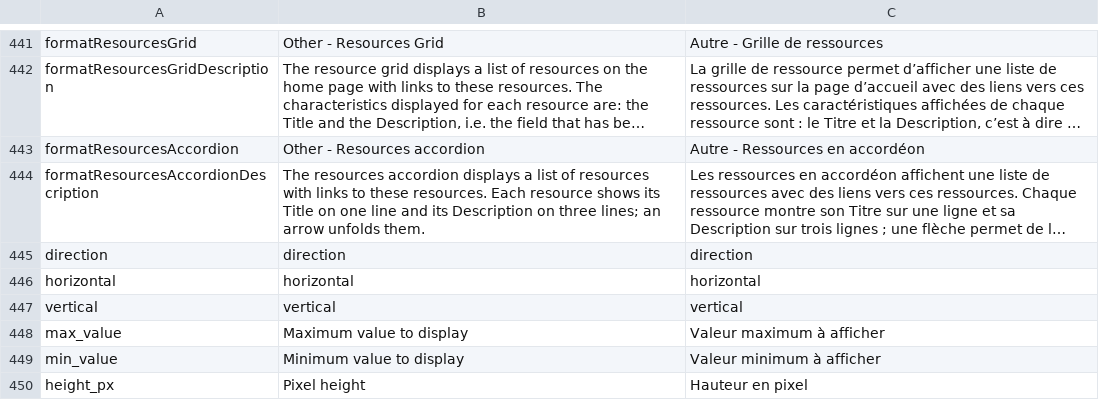
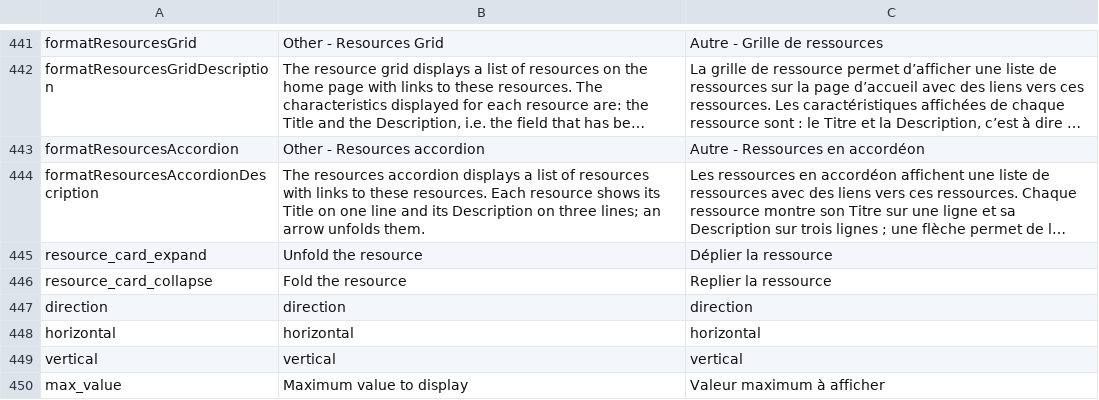
Before and after one commit to Inist-CNRS/lodex, a TSV file: src/app/custom/translations.tsv, drawn as a sheet; only a part is shown, gaps mark what is left out; the shorter side is filled out with more unchanged rows; long unchanged cells end in …; the diff names each change by its address in the sheet, - before the commit and + after, or states it on an @@ line.

Commit message:
fix(formats): make the resource card arrow keyboard accessible
The arrow that unfolds a search result or a resources accordion card can
now be reached with Tab and toggled with Enter or Space, without
following the card's link, and has a translated label. The link is named
after the title only, so the arrow label is not read as part of it.

The resources accordion leaves resources without id out of the "see
more" count, and renders its cards as a list.

```diff
--- a/src/app/custom/translations.tsv
+++ b/src/app/custom/translations.tsv
+row 445: resource_card_expand | Unfold the resource | Déplier la ressource
+row 446: resource_card_collapse | Fold the resource | Replier la ressource
```
Also changed, not shown: 4 other files.
